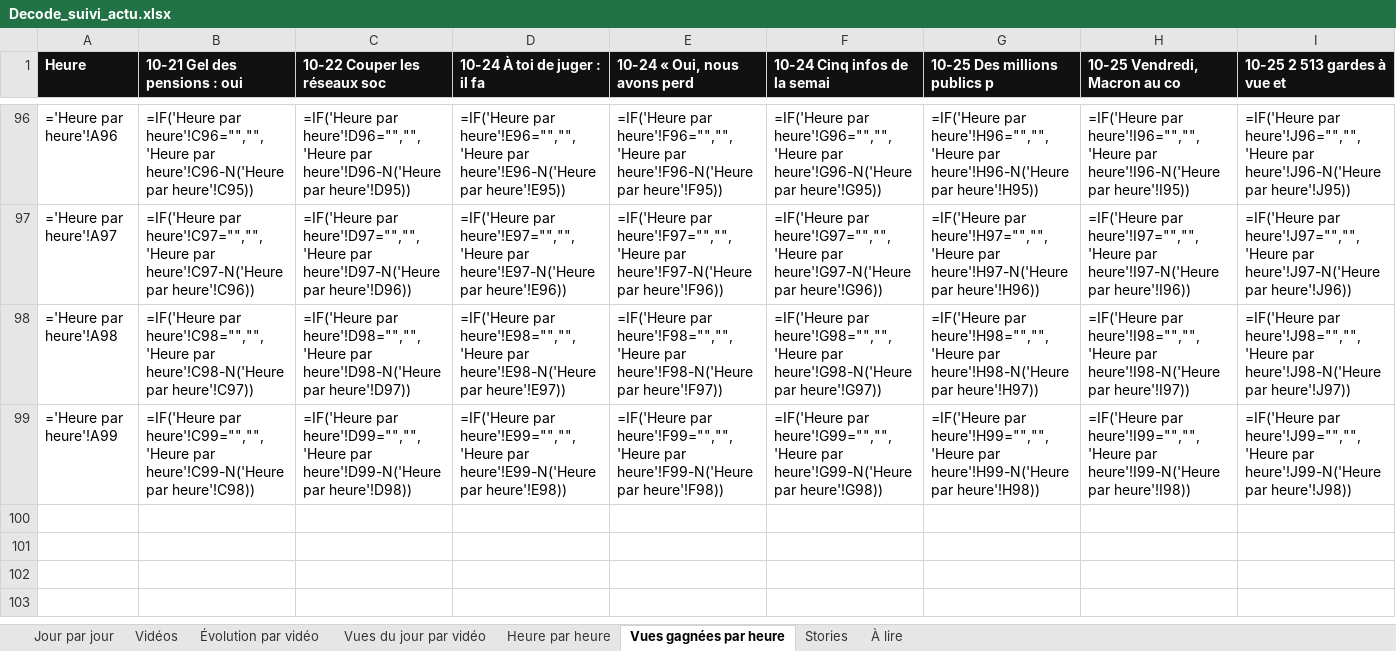
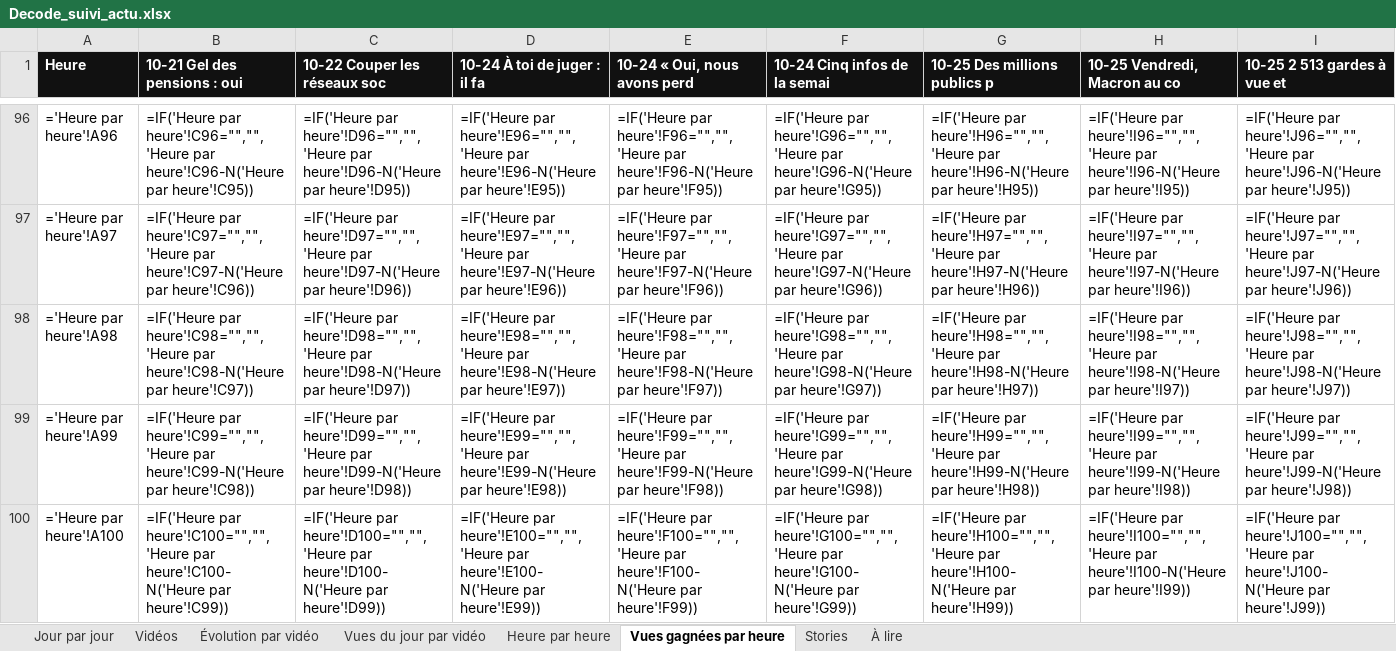
Before and after one commit to StudioDecodeDiffusion/reels-factory, an Excel workbook: suivi/Decode_suivi_actu.xlsx, sheet Vues gagnées par heure, drawn as a sheet; only a part is shown, gaps mark what is left out; values as stored, in another font and other column widths than the file's, no borders; formulas without a stored value are shown as written; charts and pictures not drawn; rows hold the shown columns only; the diff names each change by its address in the sheet, - before the commit and + after, or states it on an @@ line.

```diff
--- a/suivi/Decode_suivi_actu.xlsx (sheet Vues gagnées par heure)
+++ b/suivi/Decode_suivi_actu.xlsx (sheet Vues gagnées par heure)
+row 100: ='Heure par heure'!A100 | =IF('Heure par heure'!C100="","",'Heure par heure'!C100-N('Heure par heure'!C99)) | =IF('Heure par heure'!D100="","",'Heure par heure'!D100-N('Heure par heure'!D99)) | =IF('Heure par heure'!E100="","",'Heure par heure'!E100-N('Heure par heure'!E99)) | =IF('Heure par heure'!F100="","",'Heure par heure'!F100-N('Heure par heure'!F99)) | =IF('Heure par heure'!G100="","",'Heure par heure'!G100-N('Heure par heure'!G99)) | =IF('Heure par heure'!H100="","",'Heure par heure'!H100-N('Heure par heure'!H99)) | =IF('Heure par heure'!I100="","",'Heure par heure'!I100-N('Heure par heure'!I99)) | =IF('Heure par heure'!J100="","",'Heure par heure'!J100-N('Heure par heure'!J99))
```
Also changed, not shown: sheet Heure par heure, charts or pictures, suivi/Decode_suivi_eco.xlsx, suivi/Decode_suivi_qhse.xlsx, 7 other files.
